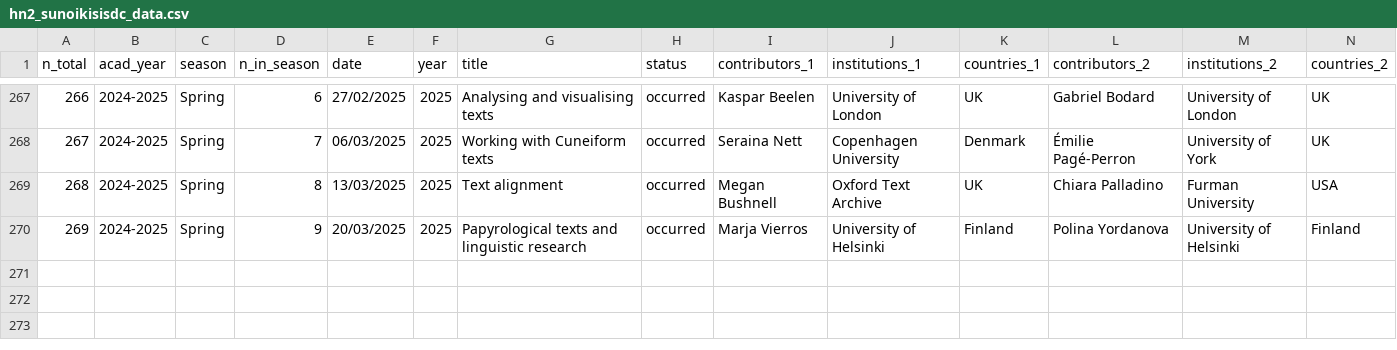
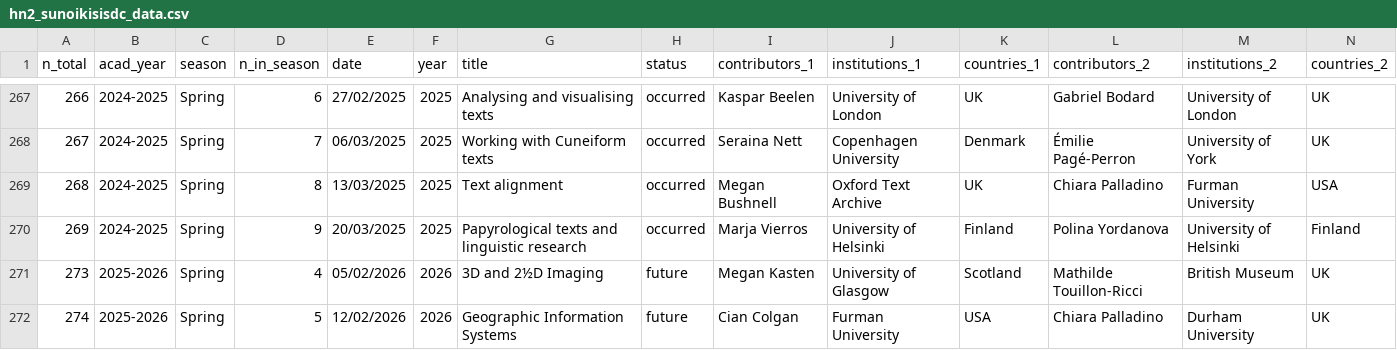
Before and after one commit to classnum/hn2_sunoikisisdc, a CSV file: hn2_sunoikisisdc_data.csv, drawn as a sheet; only a part is shown, gaps mark what is left out; rows hold the shown columns only; the diff names each change by its address in the sheet, - before the commit and + after, or states it on an @@ line.

Commit message:
Update hn2_sunoikisisdc_data.csv

```diff
--- a/hn2_sunoikisisdc_data.csv
+++ b/hn2_sunoikisisdc_data.csv
+row 271: 273 | 2025-2026 | Spring | 4 | 05/02/2026 | 2026 | 3D and 2½D Imaging | future | Megan Kasten | University of Glasgow | Scotland | Mathilde Touillon-Ricci | British Museum | UK
+row 272: 274 | 2025-2026 | Spring | 5 | 12/02/2026 | 2026 | Geographic Information Systems | future | Cian Colgan | Furman University | USA | Chiara Palladino | Durham University | UK
```
